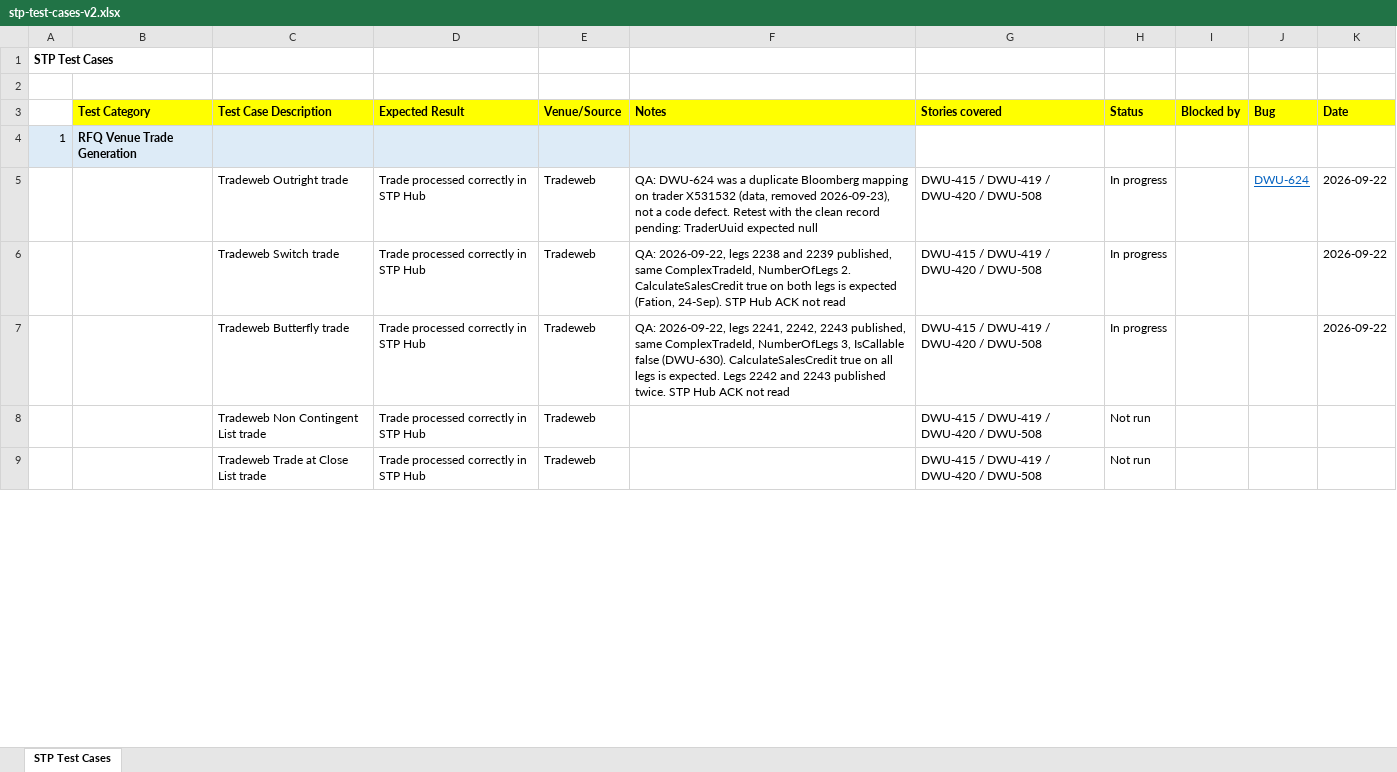
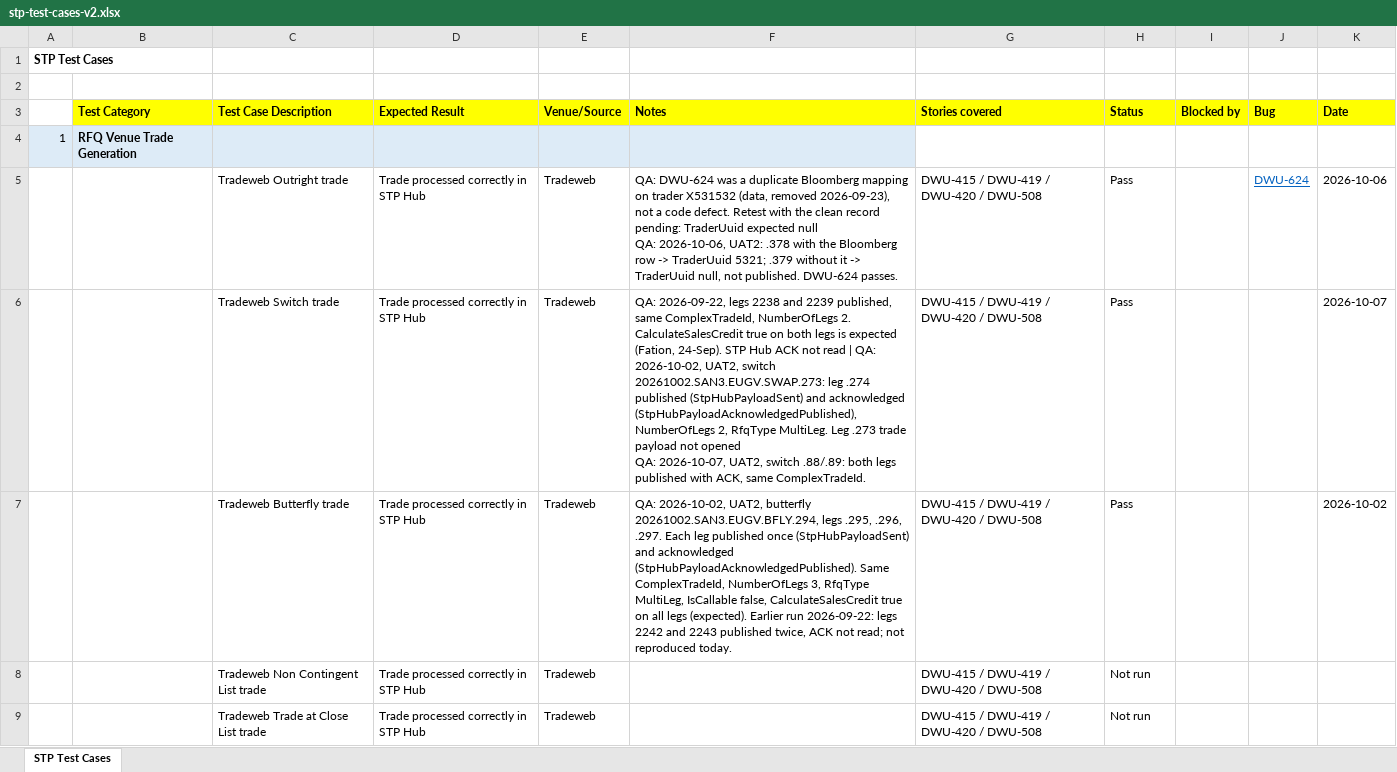
Before and after one commit to danielagma/transferdata, an Excel workbook: stp-test-cases-v2.xlsx, sheet STP Test Cases, drawn as a sheet; only a part is shown; values as stored, in another font and other column widths than the file's, no borders; ↵ is a line break in a cell; the diff covers the shown part only; the diff names each change by its address in the sheet, - before the commit and + after, or states it on an @@ line.

Commit message:
Add files via upload

```diff
--- a/stp-test-cases-v2.xlsx (sheet STP Test Cases)
+++ b/stp-test-cases-v2.xlsx (sheet STP Test Cases)
-F5 (Notes): …expected null
+F5 (Notes): …expected null ↵ QA: 2026-10-06, UAT2: .378 with the Bloomberg row -> TraderUuid 5321; .379 without it -> TraderUuid null, not published. DWU-624 passes.
-H5:H7 (Status): In progress
+H5:H7 (Status): Pass
-K5 (Date): 2026-09-22
+K5 (Date): 2026-10-06
-F6 (Notes): …not read
+F6 (Notes): …not read | QA: 2026-10-02, UAT2, switch 20261002.SAN3.EUGV.SWAP.273: leg .274 published (StpHubPayloadSent) and acknowledged (StpHubPayloadAcknowledgedPublished), NumberOfLegs 2, RfqType MultiLeg. Leg .273 trade payload not opened ↵ QA: 2026-10-07, UAT2, switch .88/.89: both legs published with ACK, same ComplexTradeId.
-K6 (Date): 2026-09-22
+K6 (Date): 2026-10-07
-F7 (Notes): QA: 2026-09-22, legs 2241, 2242, 2243 published, same ComplexTradeId, NumberOfLegs 3, IsCallable false (DWU-630). CalculateSalesCredit true on all legs is expected. Legs 2242 and 2243 published twice. STP Hub ACK not read
+F7 (Notes): QA: 2026-10-02, UAT2, butterfly 20261002.SAN3.EUGV.BFLY.294, legs .295, .296, .297. Each leg published once (StpHubPayloadSent) and acknowledged (StpHubPayloadAcknowledgedPublished). Same ComplexTradeId, NumberOfLegs 3, RfqType MultiLeg, IsCallable false, CalculateSalesCredit true on all legs (expected). Earlier run 2026-09-22: legs 2242 and 2243 published twice, ACK not read; not reproduced today.
-K7 (Date): 2026-09-22
+K7 (Date): 2026-10-02
```
Also changed, not shown: 47 edited cells elsewhere in this sheet.
